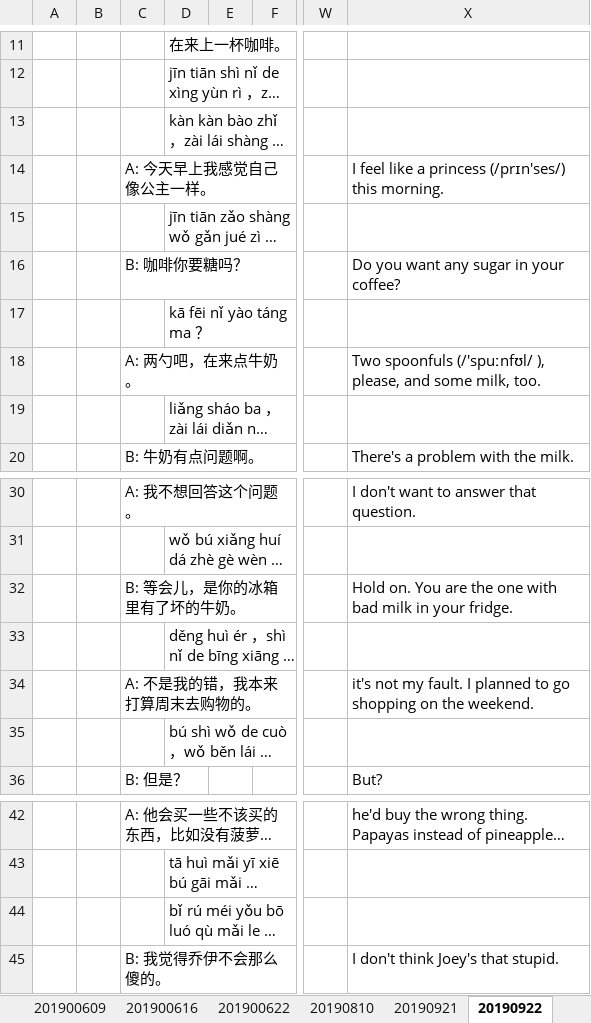
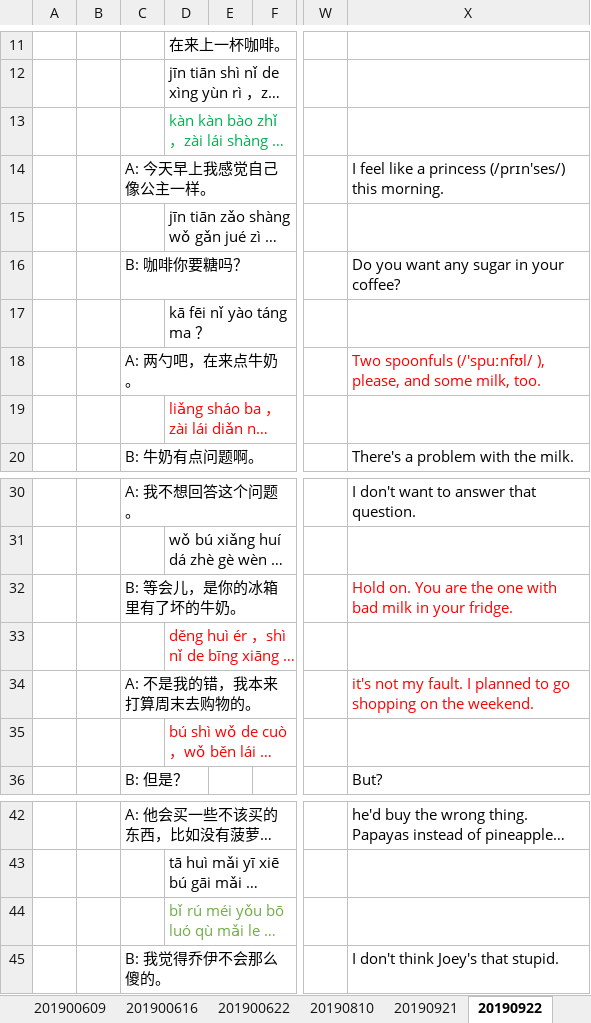
Before and after one commit to muyiziye/Chinese_lessons, an Excel workbook: learn_chinese.xlsx, sheet 20190922, drawn as a sheet; only a part is shown, gaps mark what is left out; long unchanged cells end in …; values as stored, in another font and other column widths than the file's, no borders; the diff names each change by its address in the sheet, - before the commit and + after, or states it on an @@ line.

```diff
--- a/learn_chinese.xlsx (sheet 20190922)
+++ b/learn_chinese.xlsx (sheet 20190922)
-D13 text colour: black
+D13 text colour: #00B050
-X18 text colour: black
+X18 text colour: #FF0000
-D19 text colour: black
+D19 text colour: #FF0000
-X32 text colour: black
+X32 text colour: #FF0000
-D33 text colour: black
+D33 text colour: #FF0000
-X34 text colour: black
+X34 text colour: #FF0000
-D35 text colour: black
+D35 text colour: #FF0000
-D44 text colour: black
+D44 text colour: #70AD47
```
Also changed, not shown: sheet 20191229, sheet 201900525, sheet 201900526, sheet 201900609, sheet 20200614, sheet 20191214, 31 more sheets, other sheet tabs.
